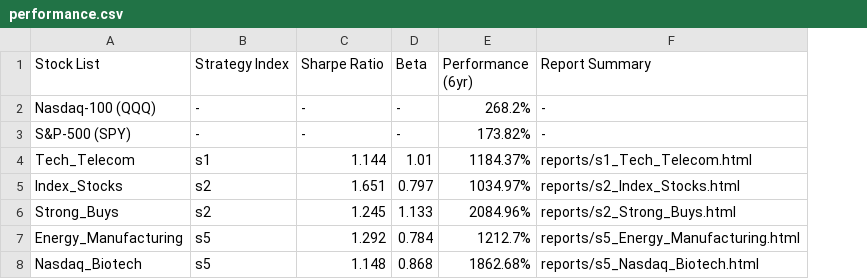
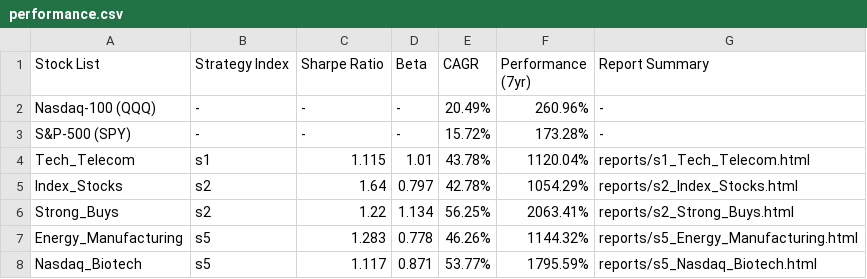
Before and after one commit to cot2005/website-signup, a CSV file: stock_lists/performance.csv, drawn as a sheet; removed rows and columns are numbered as before the commit, all else as after; the diff names each change by its address in the sheet, - before the commit and + after, or states it on an @@ line.

Commit message:
updated website text and table function to pull header and columns from performance file only

```diff
--- a/stock_lists/performance.csv
+++ b/stock_lists/performance.csv
-column E (Performance (6yr)), rows 2-8: 268.2% | 173.82% | 1184.37% | 1034.97% | 2084.96% | 1212.7% | 1862.68%
+column E (CAGR), rows 2-8: 20.49% | 15.72% | 43.78% | 42.78% | 56.25% | 46.26% | 53.77%
+column F (Performance (7yr)), rows 2-8: 260.96% | 173.28% | 1120.04% | 1054.29% | 2063.41% | 1144.32% | 1795.59%
-C4 (Sharpe Ratio): 1.144
+C4 (Sharpe Ratio): 1.115
-C5 (Sharpe Ratio): 1.651
+C5 (Sharpe Ratio): 1.64
-C6 (Sharpe Ratio): 1.245
+C6 (Sharpe Ratio): 1.22
-D6 (Beta): 1.133
+D6 (Beta): 1.134
-C7 (Sharpe Ratio): 1.292
+C7 (Sharpe Ratio): 1.283
-D7 (Beta): 0.784
+D7 (Beta): 0.778
-C8 (Sharpe Ratio): 1.148
+C8 (Sharpe Ratio): 1.117
-D8 (Beta): 0.868
+D8 (Beta): 0.871
```
Also changed, not shown: 1 other file.
